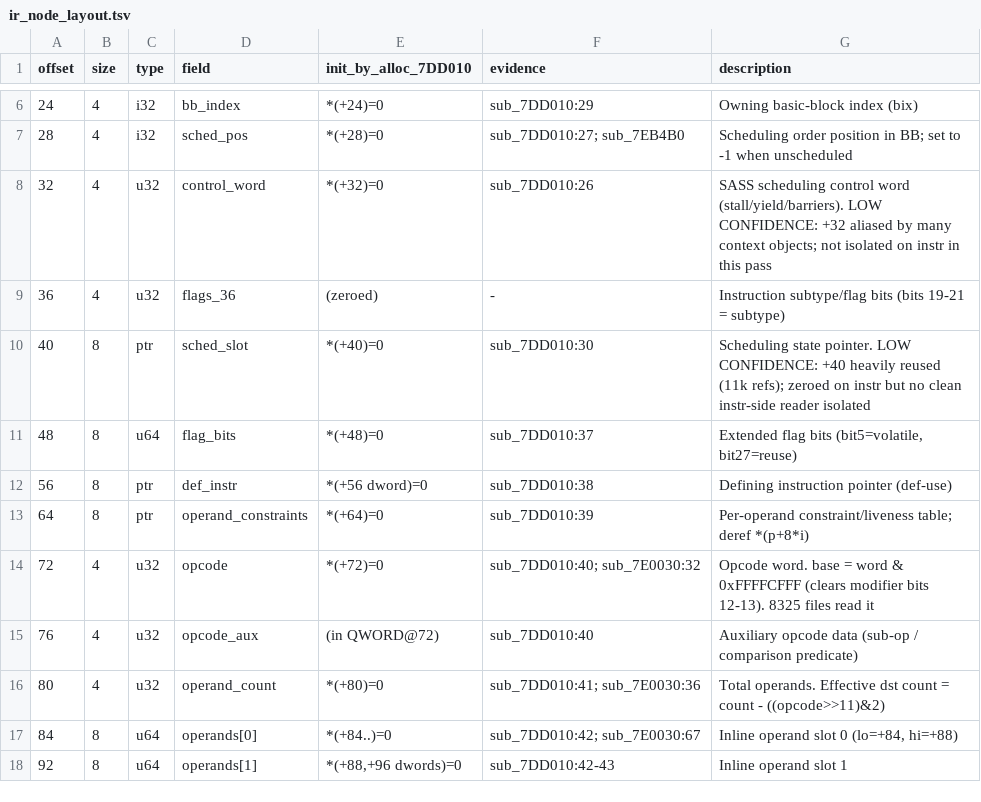
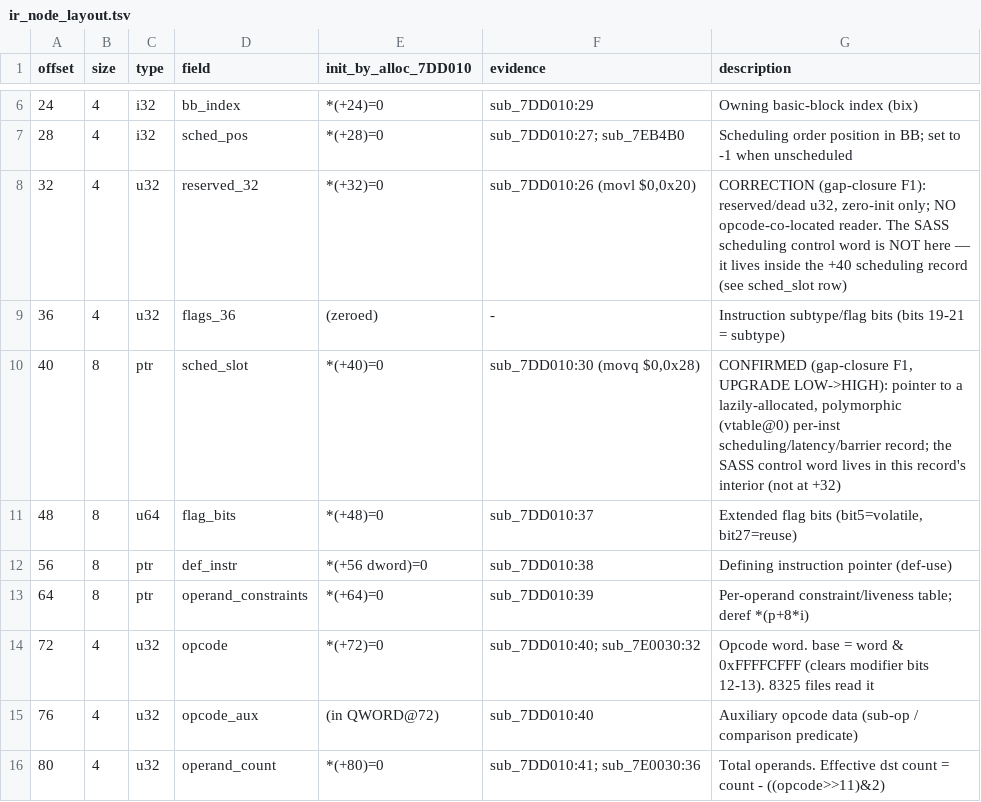
Before and after one commit to GrigoryEvko/crucible-notes, a TSV file: decoded/ptxas-ir/ir_node_layout.tsv, drawn as a sheet; only a part is shown, gaps mark what is left out; the shorter side is filled out with more unchanged rows.

```diff
--- a/decoded/ptxas-ir/ir_node_layout.tsv
+++ b/decoded/ptxas-ir/ir_node_layout.tsv
@@ -7,5 +7,5 @@ offset	size	type	field	init_by_alloc_7DD010	evidence	description
 28	4	i32	sched_pos	*(+28)=0	sub_7DD010:27; sub_7EB4B0	Scheduling order position in BB; set to -1 when unscheduled
-32	4	u32	control_word	*(+32)=0	sub_7DD010:26	SASS scheduling control word (stall/yield/barriers). LOW CONFIDENCE: +32 aliased by many context objects; not isolated on instr in this pass
+32	4	u32	reserved_32	*(+32)=0	sub_7DD010:26 (movl $0,0x20)	CORRECTION (gap-closure F1): reserved/dead u32, zero-init only; NO opcode-co-located reader. The SASS scheduling control word is NOT here — it lives inside the +40 scheduling record (see sched_slot row)
 36	4	u32	flags_36	(zeroed)	-	Instruction subtype/flag bits (bits 19-21 = subtype)
-40	8	ptr	sched_slot	*(+40)=0	sub_7DD010:30	Scheduling state pointer. LOW CONFIDENCE: +40 heavily reused (11k refs); zeroed on instr but no clean instr-side reader isolated
+40	8	ptr	sched_slot	*(+40)=0	sub_7DD010:30 (movq $0,0x28)	CONFIRMED (gap-closure F1, UPGRADE LOW->HIGH): pointer to a lazily-allocated, polymorphic (vtable@0) per-inst scheduling/latency/barrier record; the SASS control word lives in this record's interior (not at +32)
 48	8	u64	flag_bits	*(+48)=0	sub_7DD010:37	Extended flag bits (bit5=volatile, bit27=reuse)
```
Also changed, not shown: decoded/ptxas-ir/operand_kind_enum.tsv, decoded/ptxas-ir/operand_packed_word.tsv, 2 other files.
